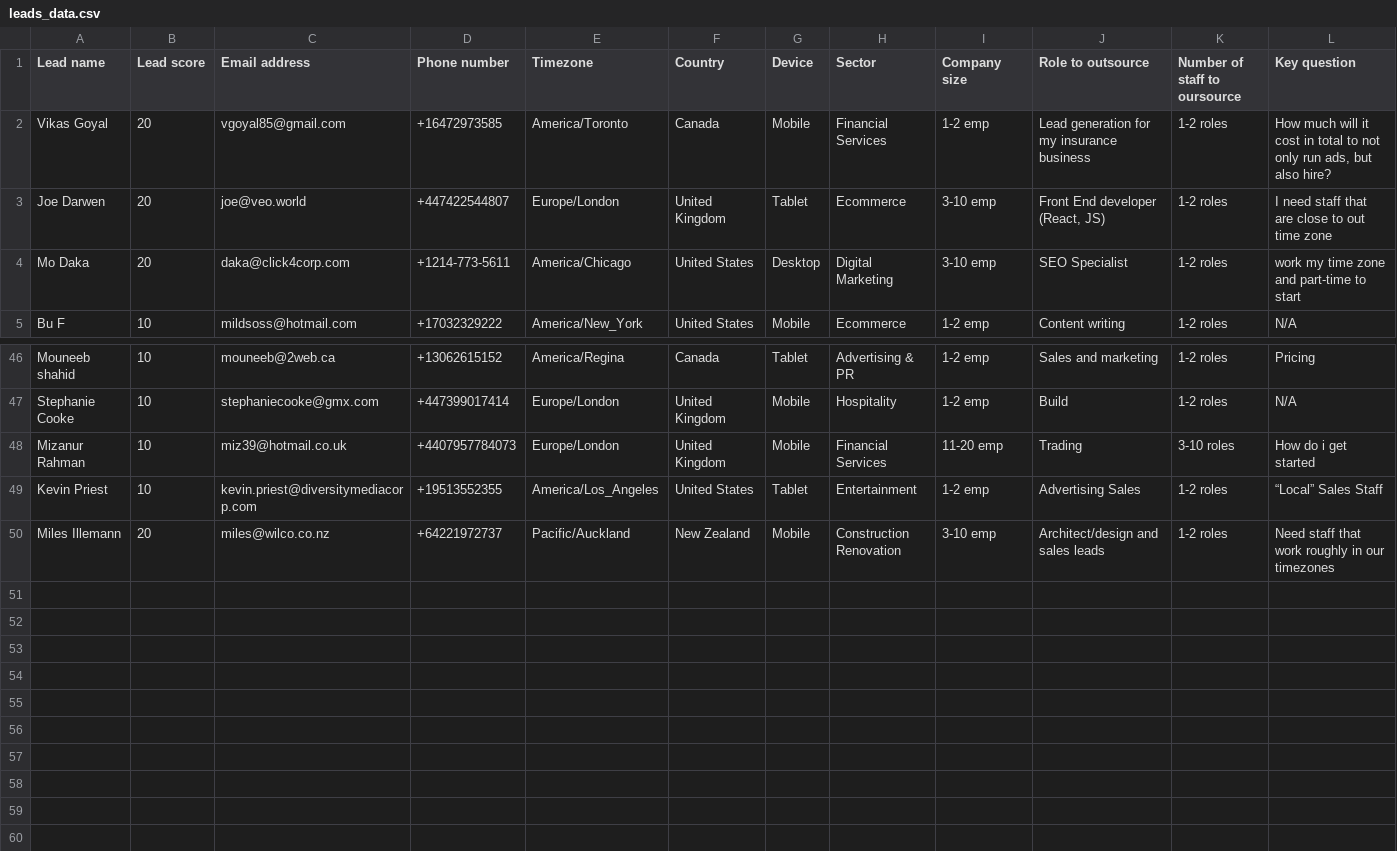
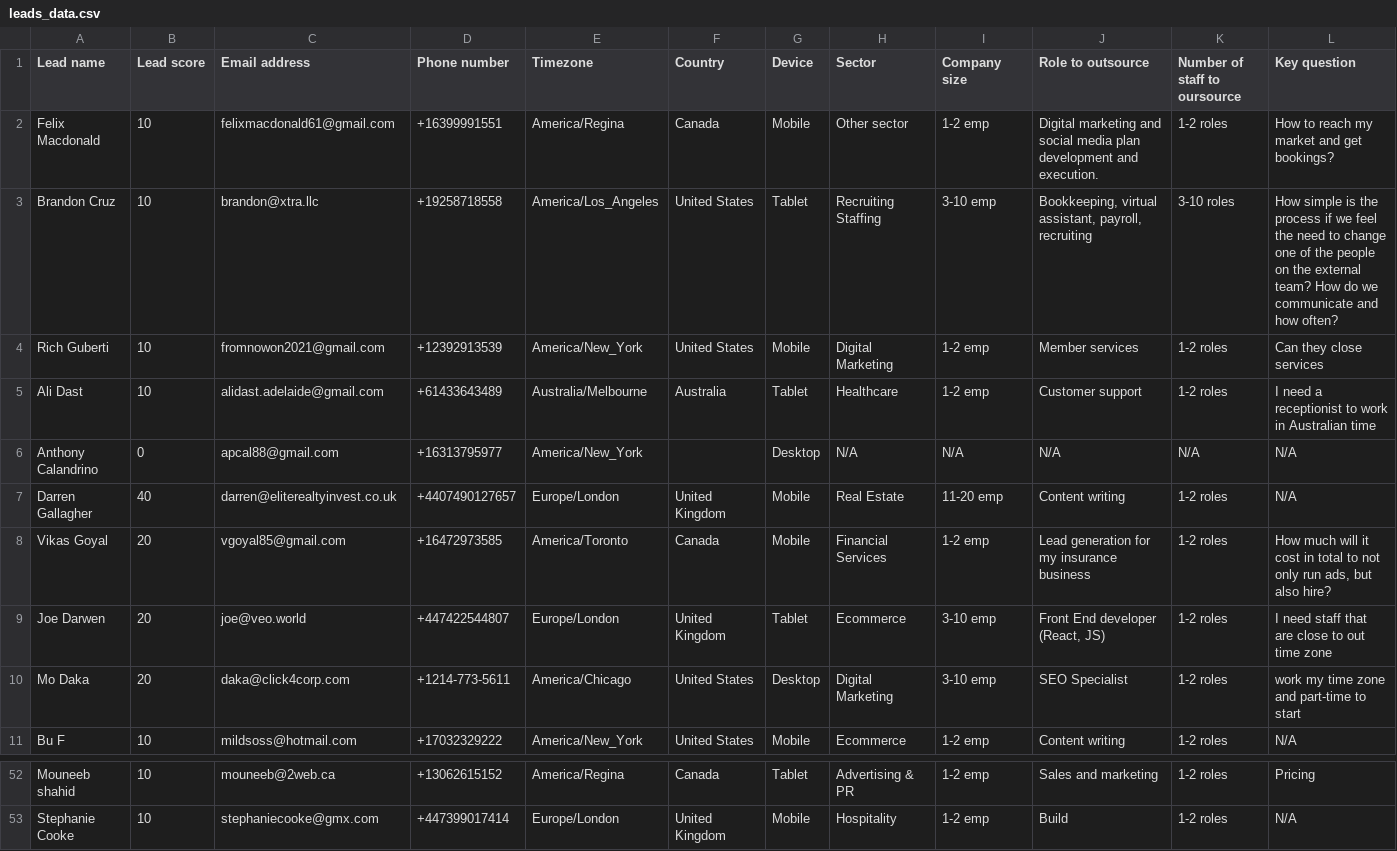
Before and after one commit to mantalented15/scheduled_scraping_bot, a CSV file: leads_data.csv, drawn as a sheet; only a part is shown, gaps mark what is left out; removed rows and columns are numbered as before the commit, all else as after; rows hold the shown columns only; the diff names each change by its address in the sheet, - before the commit and + after, or states it on an @@ line.

```diff
--- a/leads_data.csv
+++ b/leads_data.csv
+row 2: Felix Macdonald | 10 | felixmacdonald61@gmail.com | +16399991551 | America/Regina | Canada | Mobile | Other sector | 1-2 emp | Digital marketing and social media plan development and execution. | 1-2 roles | How to reach my market and get bookings?
+row 3: Brandon Cruz | 10 | brandon@xtra.llc | +19258718558 | America/Los_Angeles | United States | Tablet | Recruiting Staffing | 3-10 emp | Bookkeeping, virtual assistant, payroll, recruiting | 3-10 roles | How simple is the process if we feel the need to change one of the people on the external team? How do we communicate and how often?
+row 4: Rich Guberti | 10 | fromnowon2021@gmail.com | +12392913539 | America/New_York | United States | Mobile | Digital Marketing | 1-2 emp | Member services | 1-2 roles | Can they close services
+row 5: Ali Dast | 10 | alidast.adelaide@gmail.com | +61433643489 | Australia/Melbourne | Australia | Tablet | Healthcare | 1-2 emp | Customer support | 1-2 roles | I need a receptionist to work in Australian time
+row 6: Anthony Calandrino | 0 | apcal88@gmail.com | +16313795977 | America/New_York |  | Desktop | N/A | N/A | N/A | N/A | N/A
+row 7: Darren Gallagher | 40 | darren@eliterealtyinvest.co.uk | +4407490127657 | Europe/London | United Kingdom | Mobile | Real Estate | 11-20 emp | Content writing | 1-2 roles | N/A
-row 48: Mizanur Rahman | 10 | miz39@hotmail.co.uk | +4407957784073 | Europe/London | United Kingdom | Mobile | Financial Services | 11-20 emp | Trading | 3-10 roles | How do i get started
-row 49: Kevin Priest | 10 | kevin.priest@diversitymediacorp.com | +19513552355 | America/Los_Angeles | United States | Tablet | Entertainment | 1-2 emp | Advertising Sales | 1-2 roles | “Local” Sales Staff
-row 50: Miles Illemann | 20 | miles@wilco.co.nz | +64221972737 | Pacific/Auckland | New Zealand | Mobile | Construction Renovation | 3-10 emp | Architect/design and sales leads | 1-2 roles | Need staff that work roughly in our timezones
```
Also changed, not shown: 1 other file.
